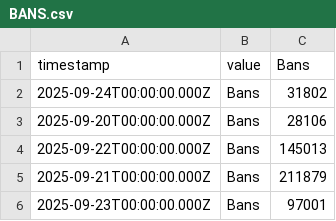
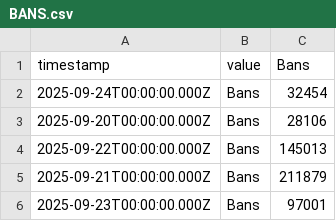
Before and after one commit to Serunite-Development/vbl-analytics, a CSV file: BANS.csv, drawn as a sheet.

```diff
--- a/BANS.csv
+++ b/BANS.csv
@@ -1,3 +1,3 @@
 timestamp,value,Bans
-2025-09-24T00:00:00.000Z,Bans,31802
+2025-09-24T00:00:00.000Z,Bans,32454
 2025-09-20T00:00:00.000Z,Bans,28106
```
